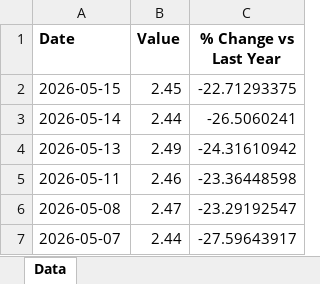
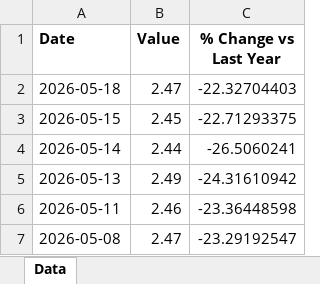
Before and after one commit to mcleancapital/realcpican, an Excel workbook: data/credit-spread.xlsx, sheet Data, drawn as a sheet; only a part is shown; the shorter side is filled out with more unchanged rows; values as stored, in another font and other column widths than the file's, no borders; the diff names each change by its address in the sheet, - before the commit and + after, or states it on an @@ line.

```diff
--- a/data/credit-spread.xlsx (sheet Data)
+++ b/data/credit-spread.xlsx (sheet Data)
+row 2: 2026-05-18 | 2.47 | -22.32704403
```
